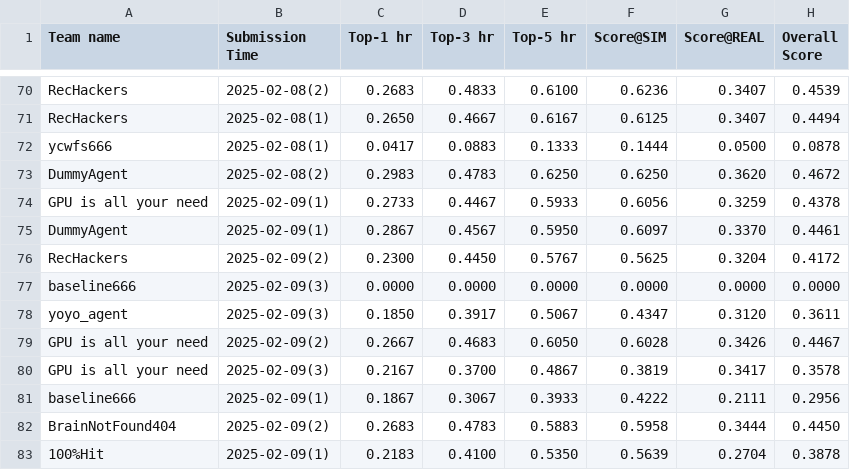
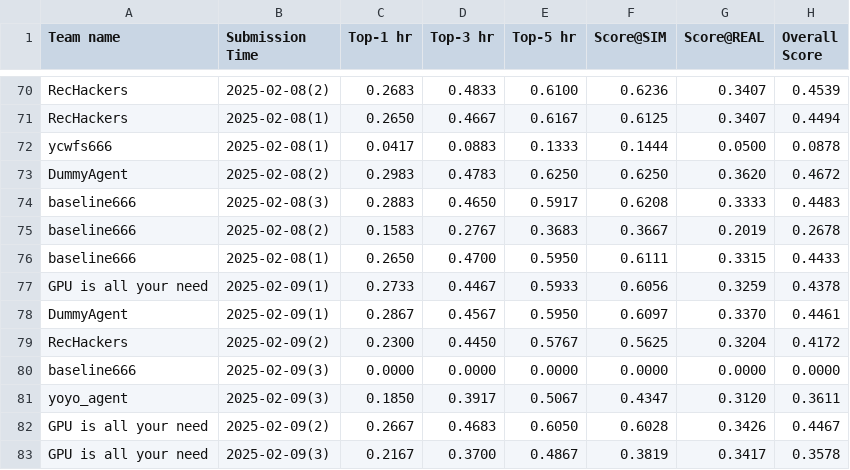
Before and after one commit to tsinghua-fib-lab/AgentSocietyChallenge, a CSV file: docs/assets/data/final/recommendation_leaderboard.csv, drawn as a sheet; only a part is shown, gaps mark what is left out; the shorter side is filled out with more unchanged rows; the diff names each change by its address in the sheet, - before the commit and + after, or states it on an @@ line.

Commit message:
update leaderboard

```diff
--- a/docs/assets/data/final/recommendation_leaderboard.csv
+++ b/docs/assets/data/final/recommendation_leaderboard.csv
+row 74: baseline666 | 2025-02-08(3) | 0.2883 | 0.4650 | 0.5917 | 0.6208 | 0.3333 | 0.4483
+row 75: baseline666 | 2025-02-08(2) | 0.1583 | 0.2767 | 0.3683 | 0.3667 | 0.2019 | 0.2678
+row 76: baseline666 | 2025-02-08(1) | 0.2650 | 0.4700 | 0.5950 | 0.6111 | 0.3315 | 0.4433
```
